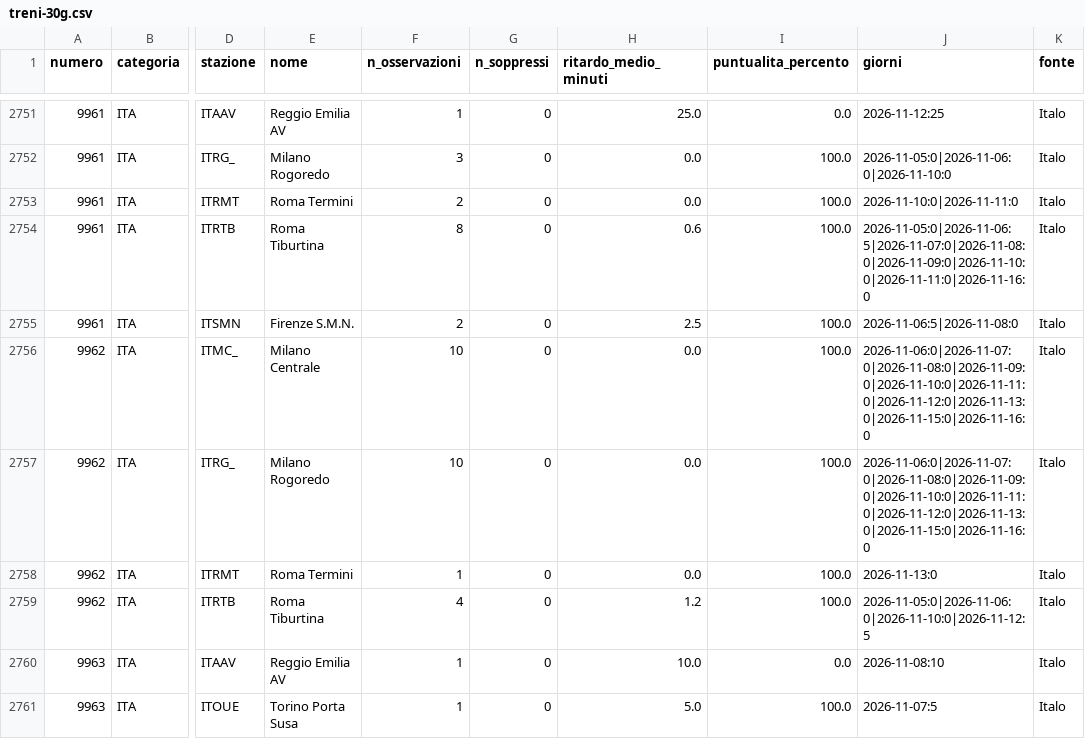
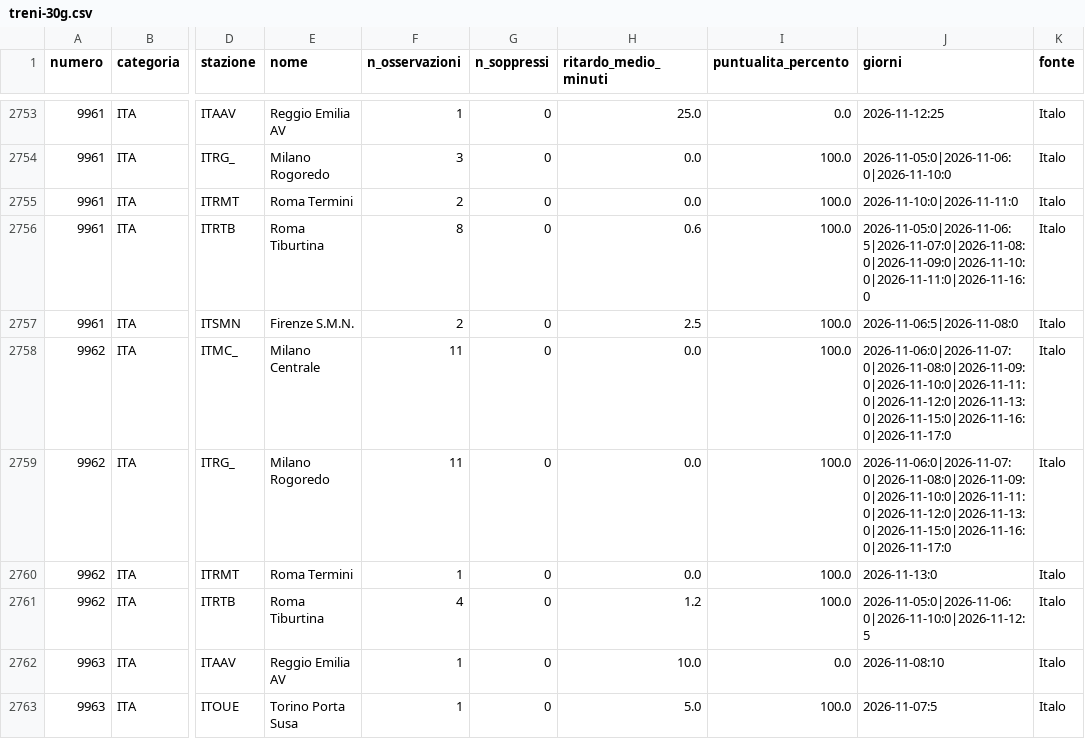
Before and after one commit to MJ83-collab/Binario-app, a CSV file: storico/treni-30g.csv, drawn as a sheet; only a part is shown, gaps mark what is left out; addresses are those after the commit; the diff covers the shown part only; the diff names each change by its address in the sheet, - before the commit and + after, or states it on an @@ line.

```diff
--- a/storico/treni-30g.csv
+++ b/storico/treni-30g.csv
-F2758:F2759 (n_osservazioni): 10
+F2758:F2759 (n_osservazioni): 11
-J2758:J2759 (giorni): 2026-11-06:0|2026-11-07:0|2026-11-08:0|2026-11-09:0|2026-11-10:0|2026-11-11:0|2026-11-12:0|2026-11-13:0|2026-11-15:0|2026-11-16:0
+J2758:J2759 (giorni): 2026-11-06:0|2026-11-07:0|2026-11-08:0|2026-11-09:0|2026-11-10:0|2026-11-11:0|2026-11-12:0|2026-11-13:0|2026-11-15:0|2026-11-16:0|2026-11-17:0
```
Also changed, not shown: 3 added rows and 10 edited cells elsewhere in this file, storico/classifica-giorno.csv, 2 other files.
